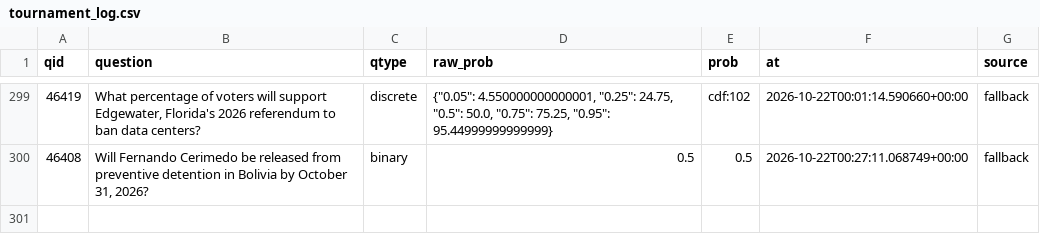
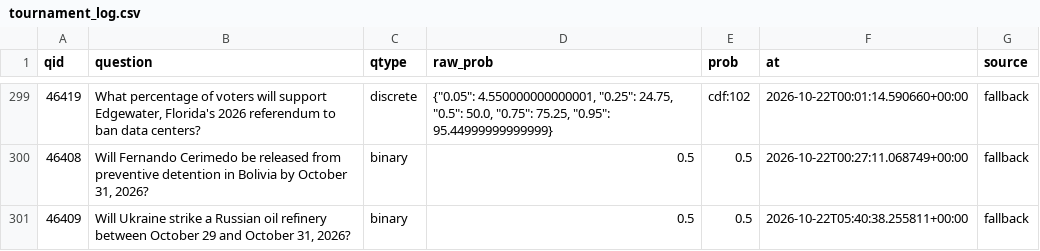
Before and after one commit to akadigari/manyworldz, a CSV file: data/tournament_log.csv, drawn as a sheet; only a part is shown, gaps mark what is left out.

```diff
--- a/data/tournament_log.csv
+++ b/data/tournament_log.csv
@@ -300 +300,2 @@ qid,question,qtype,raw_prob,prob,at,source
 46408,"Will Fernando Cerimedo be released from preventive detention in Bolivia by October 31, 2026?",binary,0.5,0.5,2026-10-22T00:27:11.068749+00:00,fallback
+46409,"Will Ukraine strike a Russian oil refinery between October 29 and October 31, 2026?",binary,0.5,0.5,2026-10-22T05:40:38.255811+00:00,fallback
```
Also changed, not shown: 1 other file.
